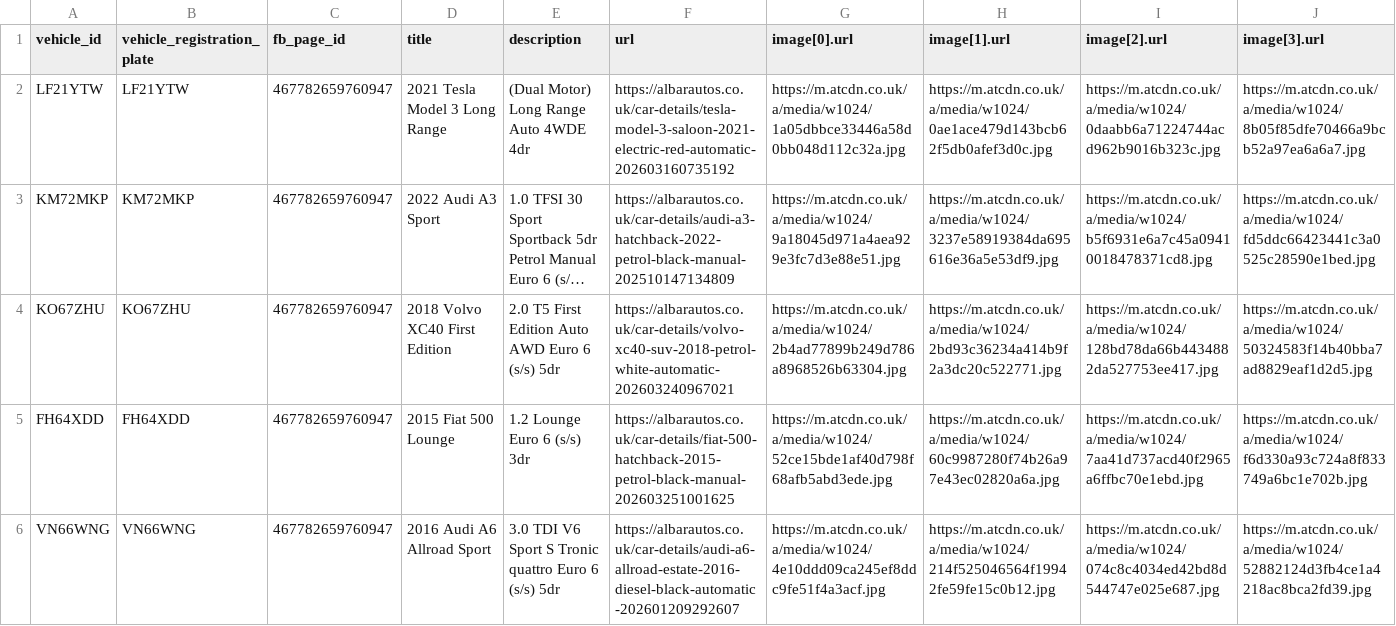
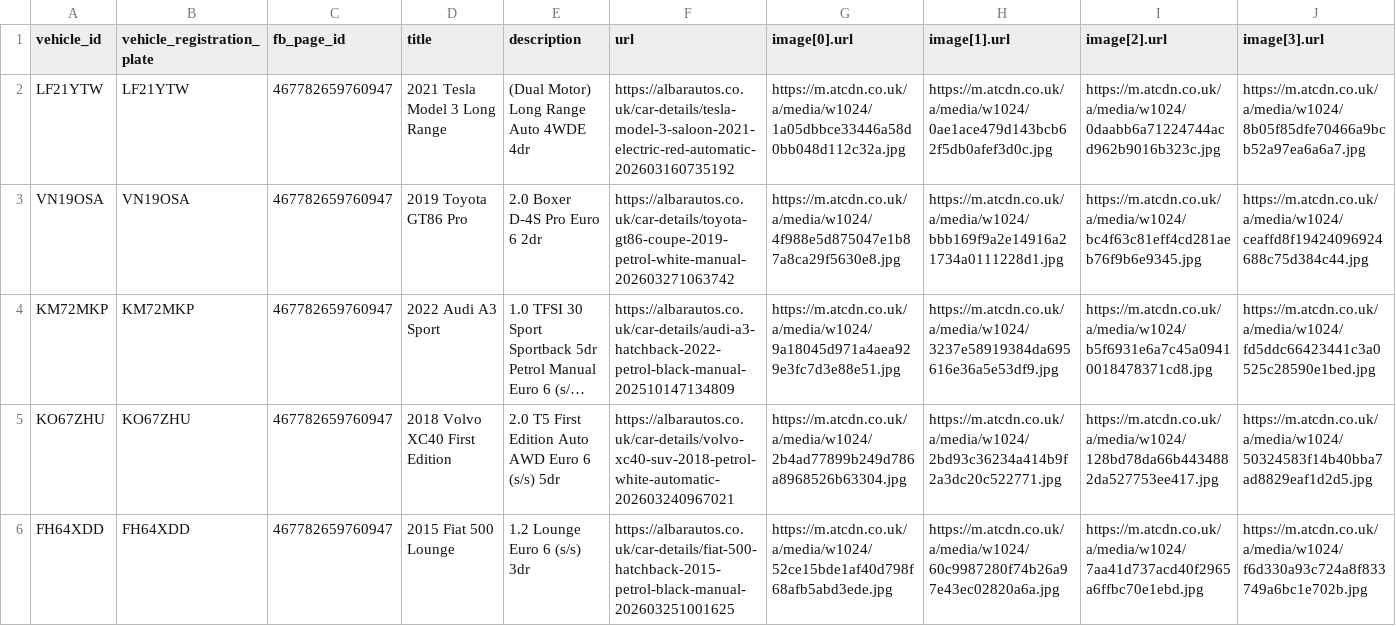
Before and after one commit to oli-a11y/albar-meta-feed, a CSV file: facebook_inventory.csv, drawn as a sheet; only a part is shown; the shorter side is filled out with more unchanged rows; long unchanged cells end in …; rows hold the shown columns only; the diff names each change by its address in the sheet, - before the commit and + after, or states it on an @@ line.

```diff
--- a/facebook_inventory.csv
+++ b/facebook_inventory.csv
+row 3: VN19OSA | VN19OSA | 467782659760947 | 2019 Toyota GT86 Pro | 2.0 Boxer D-4S Pro Euro 6 2dr | https://albarautos.co.uk/car-details/toyota-gt86-coupe-2019-petrol-white-manual-202603271063742 | https://m.atcdn.co.uk/a/media/w1024/4f988e5d875047e1b87a8ca29f5630e8.jpg | https://m.atcdn.co.uk/a/media/w1024/bbb169f9a2e14916a21734a0111228d1.jpg | https://m.atcdn.co.uk/a/media/w1024/bc4f63c81eff4cd281aeb76f9b6e9345.jpg | https://m.atcdn.co.uk/a/media/w1024/ceaffd8f19424096924688c75d384c44.jpg
```
